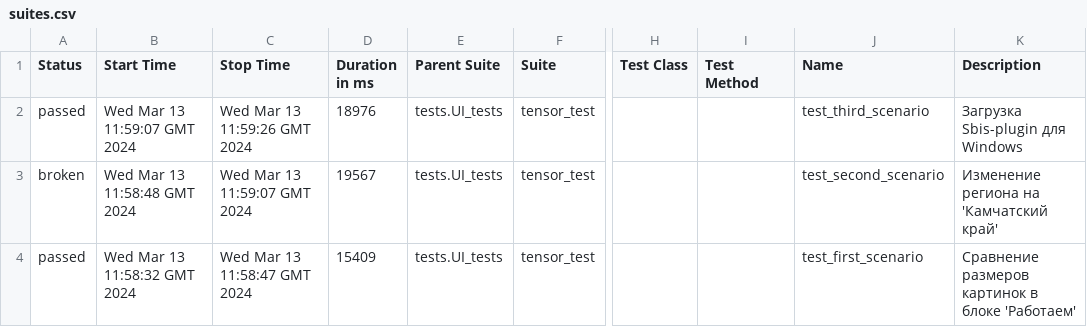
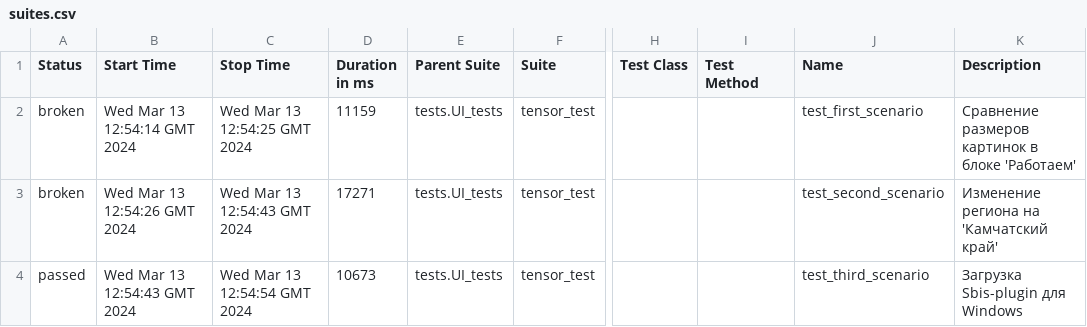
Before and after one commit to VitGT73/tensor, a CSV file: data/suites.csv, drawn as a sheet; only a part is shown, gaps mark what is left out; the diff names each change by its address in the sheet, - before the commit and + after, or states it on an @@ line.

```diff
--- a/data/suites.csv
+++ b/data/suites.csv
-A2 (Status): passed
+A2 (Status): broken
-B2 (Start Time): Wed Mar 13 11:59:07 GMT 2024
+B2 (Start Time): Wed Mar 13 12:54:14 GMT 2024
-C2 (Stop Time): Wed Mar 13 11:59:26 GMT 2024
+C2 (Stop Time): Wed Mar 13 12:54:25 GMT 2024
-D2 (Duration in ms): 18976
+D2 (Duration in ms): 11159
-J2 (Name): test_third_scenario
+J2 (Name): test_first_scenario
-K2 (Description): Загрузка Sbis-plugin для Windows
+K2 (Description): Сравнение размеров картинок в блоке 'Работаем'
-B3 (Start Time): Wed Mar 13 11:58:48 GMT 2024
+B3 (Start Time): Wed Mar 13 12:54:26 GMT 2024
-C3 (Stop Time): Wed Mar 13 11:59:07 GMT 2024
+C3 (Stop Time): Wed Mar 13 12:54:43 GMT 2024
-D3 (Duration in ms): 19567
+D3 (Duration in ms): 17271
-B4 (Start Time): Wed Mar 13 11:58:32 GMT 2024
+B4 (Start Time): Wed Mar 13 12:54:43 GMT 2024
-C4 (Stop Time): Wed Mar 13 11:58:47 GMT 2024
+C4 (Stop Time): Wed Mar 13 12:54:54 GMT 2024
-D4 (Duration in ms): 15409
+D4 (Duration in ms): 10673
-J4 (Name): test_first_scenario
+J4 (Name): test_third_scenario
-K4 (Description): Сравнение размеров картинок в блоке 'Работаем'
+K4 (Description): Загрузка Sbis-plugin для Windows
```
Also changed, not shown: 31 other files.
